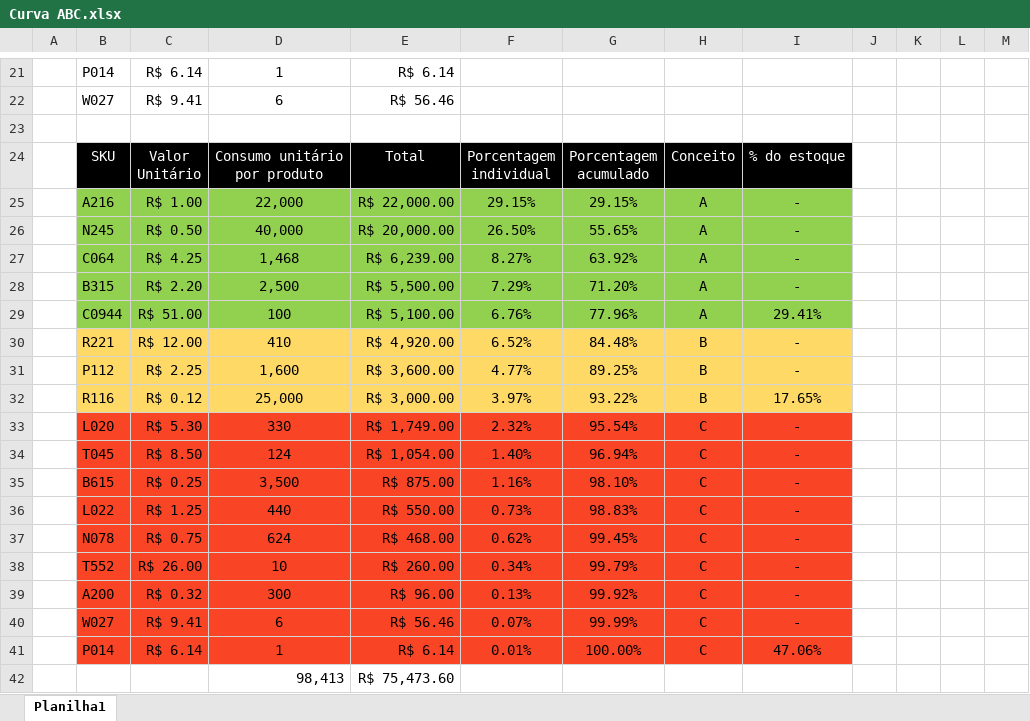
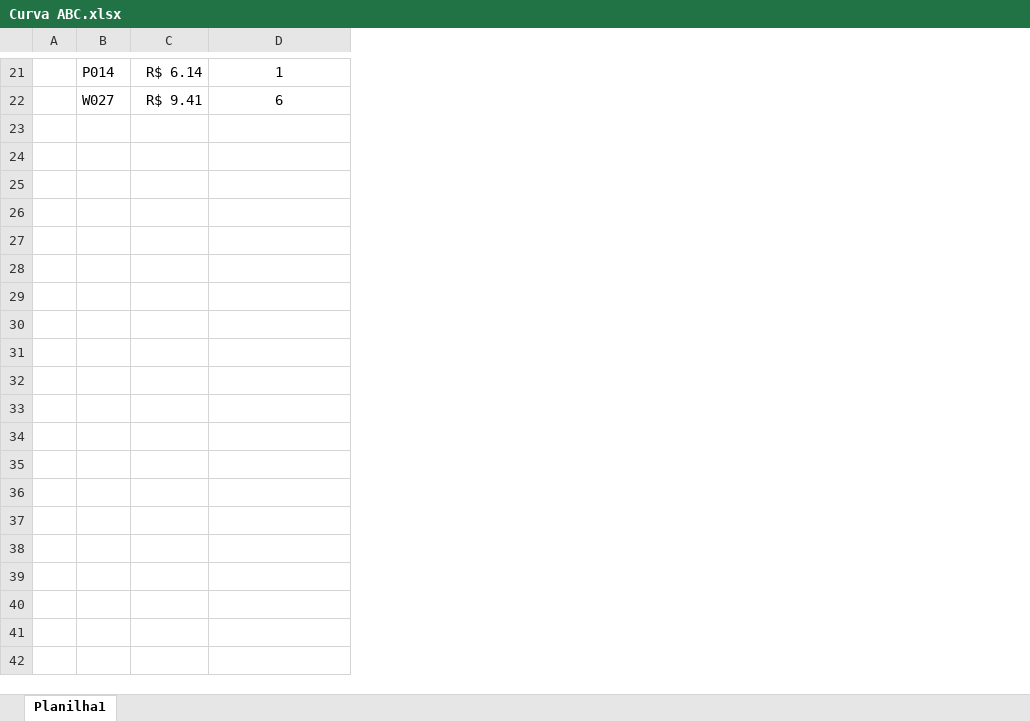
Before and after one commit to Tauane21/API-Atualizado, an Excel workbook: Sprint 3/documento/Curva ABC.xlsx, sheet Planilha1, drawn as a sheet; only a part is shown, gaps mark what is left out; values as stored, in another font and other column widths than the file's, no borders; charts and pictures not drawn; ↵ is a line break in a cell; the diff covers the shown part only; the diff names each change by its address in the sheet, - before the commit and + after, or states it on an @@ line.

```diff
--- a/Sprint 3/documento/Curva ABC.xlsx (sheet Planilha1)
+++ b/Sprint 3/documento/Curva ABC.xlsx (sheet Planilha1)
-column E, rows 21-22: R$ 6.14 | R$ 56.46
-column F, empty
-column G, empty
-column H, empty
-column I, empty
-column J, empty
-column K, empty
-column L, empty
-column M, empty
-row 23: (empty)
-row 24:  | SKU | Valor ↵ Unitário | Consumo unitário ↵ por produto | Total | Porcentagem ↵ individual | Porcentagem ↵ acumulado | Conceito | % do estoque
-row 25:  | A216 | R$ 1.00 | 22,000 | R$ 22,000.00 | 29.15% | 29.15% | A | -
-row 26:  | N245 | R$ 0.50 | 40,000 | R$ 20,000.00 | 26.50% | 55.65% | A | -
-row 27:  | C064 | R$ 4.25 | 1,468 | R$ 6,239.00 | 8.27% | 63.92% | A | -
-row 28:  | B315 | R$ 2.20 | 2,500 | R$ 5,500.00 | 7.29% | 71.20% | A | -
-row 29:  | C0944 | R$ 51.00 | 100 | R$ 5,100.00 | 6.76% | 77.96% | A | 29.41%
-row 30:  | R221 | R$ 12.00 | 410 | R$ 4,920.00 | 6.52% | 84.48% | B | -
-row 31:  | P112 | R$ 2.25 | 1,600 | R$ 3,600.00 | 4.77% | 89.25% | B | -
-row 32:  | R116 | R$ 0.12 | 25,000 | R$ 3,000.00 | 3.97% | 93.22% | B | 17.65%
-row 33:  | L020 | R$ 5.30 | 330 | R$ 1,749.00 | 2.32% | 95.54% | C | -
-row 34:  | T045 | R$ 8.50 | 124 | R$ 1,054.00 | 1.40% | 96.94% | C | -
-row 35:  | B615 | R$ 0.25 | 3,500 | R$ 875.00 | 1.16% | 98.10% | C | -
-row 36:  | L022 | R$ 1.25 | 440 | R$ 550.00 | 0.73% | 98.83% | C | -
-row 37:  | N078 | R$ 0.75 | 624 | R$ 468.00 | 0.62% | 99.45% | C | -
-row 38:  | T552 | R$ 26.00 | 10 | R$ 260.00 | 0.34% | 99.79% | C | -
-row 39:  | A200 | R$ 0.32 | 300 | R$ 96.00 | 0.13% | 99.92% | C | -
-row 40:  | W027 | R$ 9.41 | 6 | R$ 56.46 | 0.07% | 99.99% | C | -
-row 41:  | P014 | R$ 6.14 | 1 | R$ 6.14 | 0.01% | 100.00% | C | 47.06%
-row 42:  |  |  | 98,413 | R$ 75,473.60
```
Also changed, not shown: 19 removed rows elsewhere in this sheet, charts or pictures, 2 other files.
